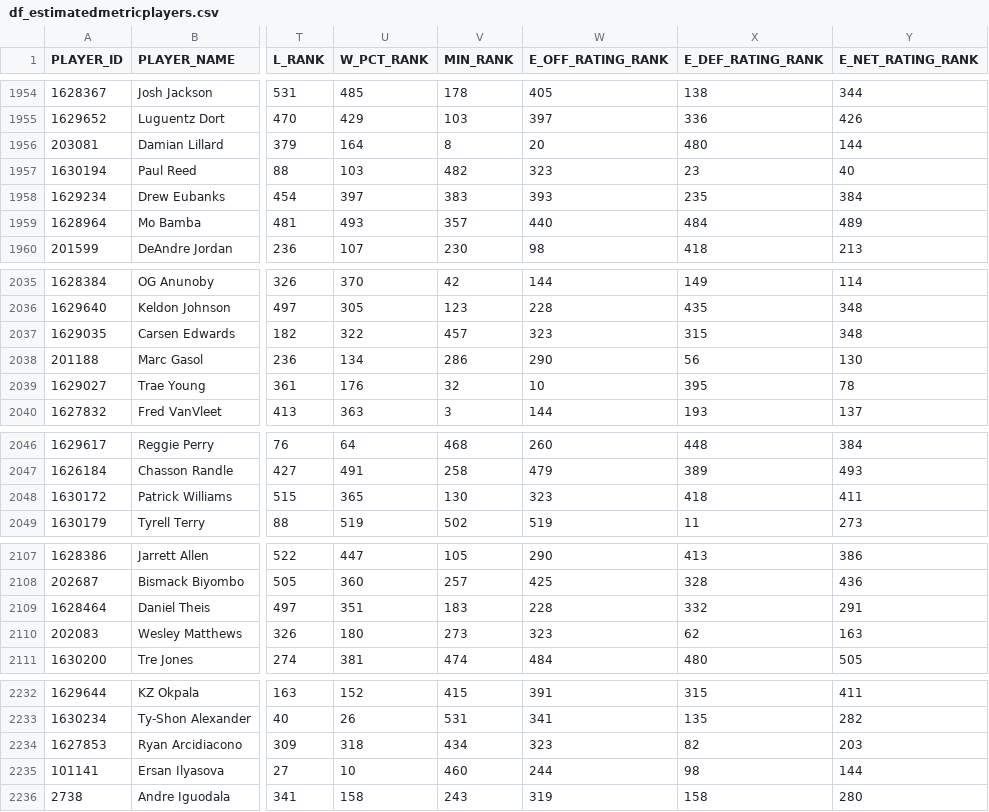
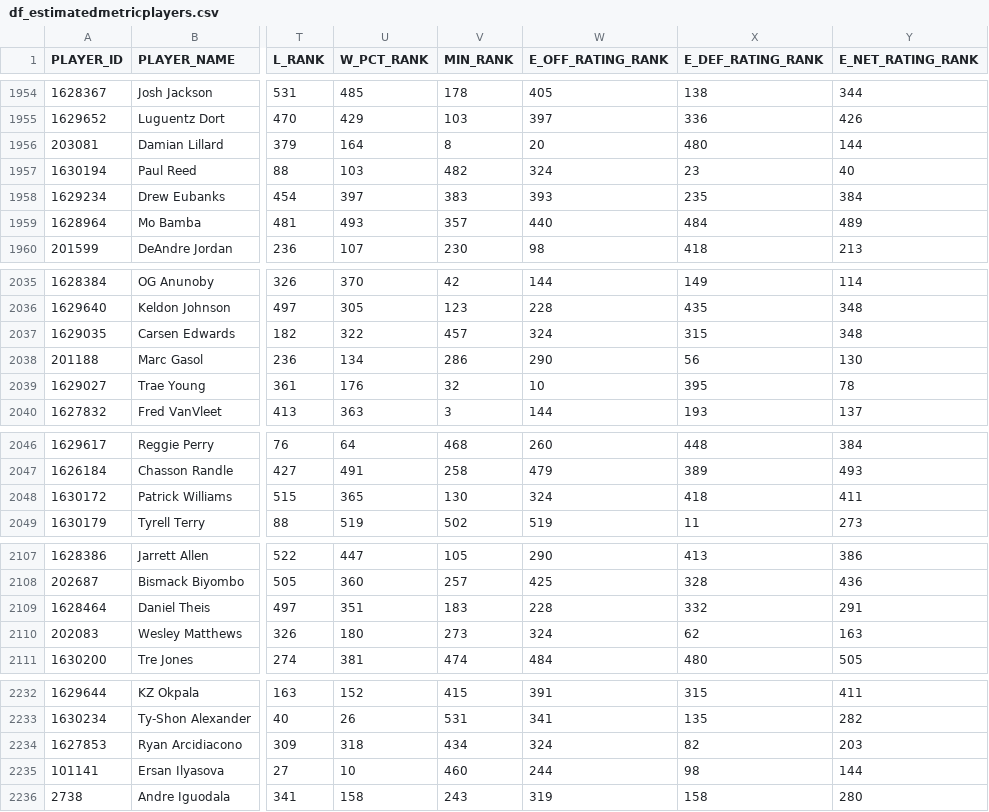
Before and after one commit to Hiperion09/ProyectoGrado-2-Dataframes, a CSV file: df_estimatedmetricplayers.csv, drawn as a sheet; only a part is shown, gaps mark what is left out; the diff covers the shown part only; the diff names each change by its address in the sheet, - before the commit and + after, or states it on an @@ line.

```diff
--- a/df_estimatedmetricplayers.csv
+++ b/df_estimatedmetricplayers.csv
-W1957 (E_OFF_RATING_RANK): 323
+W1957 (E_OFF_RATING_RANK): 324
-W2037 (E_OFF_RATING_RANK): 323
+W2037 (E_OFF_RATING_RANK): 324
-W2048 (E_OFF_RATING_RANK): 323
+W2048 (E_OFF_RATING_RANK): 324
-W2110 (E_OFF_RATING_RANK): 323
+W2110 (E_OFF_RATING_RANK): 324
-W2234 (E_OFF_RATING_RANK): 323
+W2234 (E_OFF_RATING_RANK): 324
```
Also changed, not shown: 7 edited cells elsewhere in this file.
